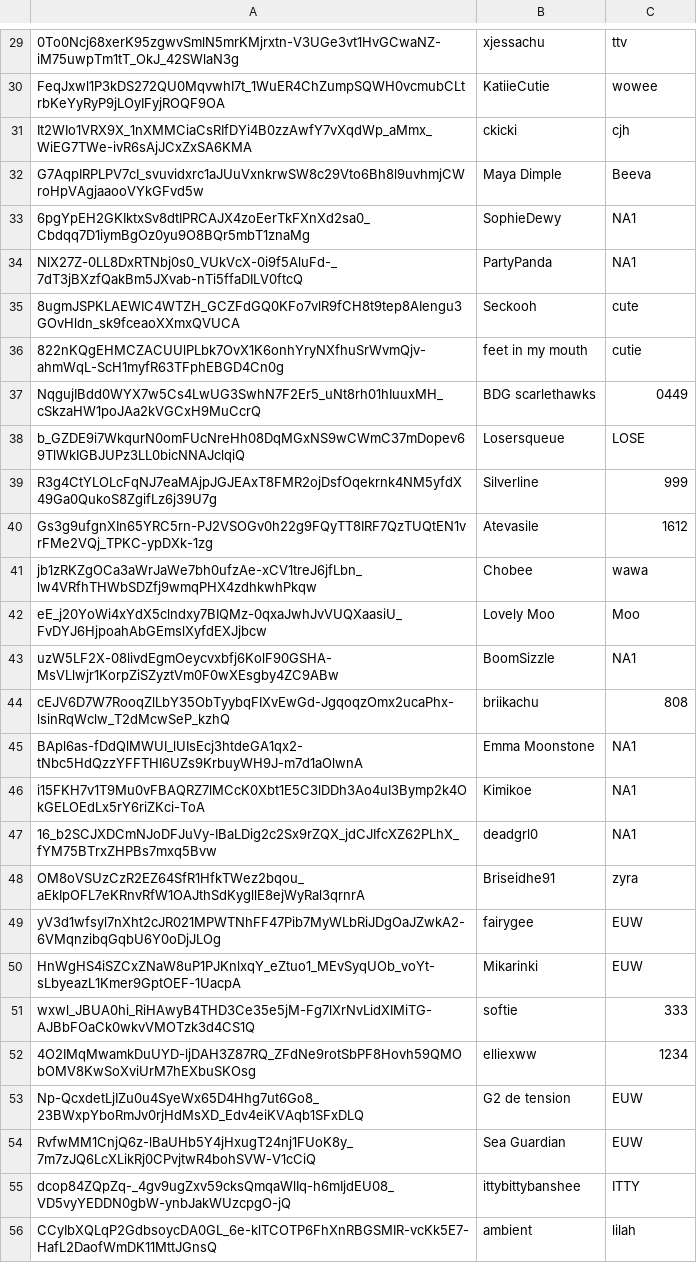
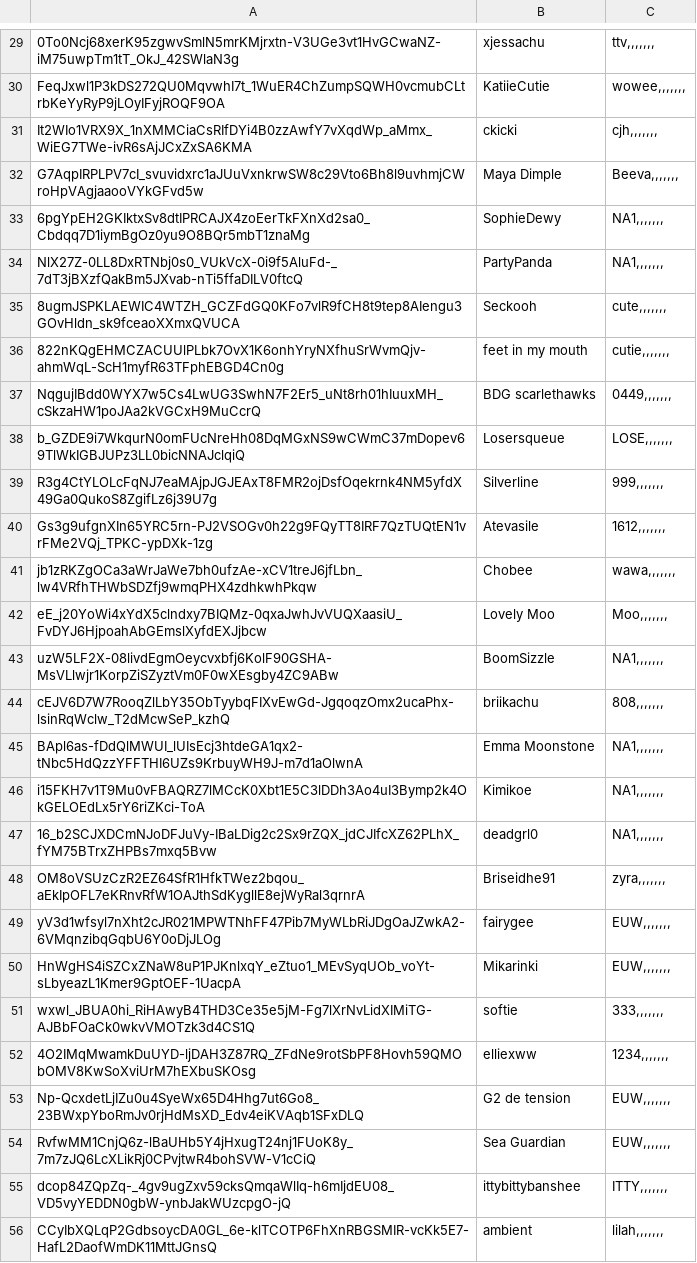
Before and after one commit to Baddestoftherift/HighlightTracker, a CSV file: PUUID.csv, drawn as a sheet; only a part is shown, gaps mark what is left out; the diff covers the shown part only; the diff names each change by its address in the sheet, - before the commit and + after, or states it on an @@ line.

```diff
--- a/PUUID.csv
+++ b/PUUID.csv
-C29: ttv
+C29: ttv,,,,,,,
-C30: wowee
+C30: wowee,,,,,,,
-C31: cjh
+C31: cjh,,,,,,,
-C32: Beeva
+C32: Beeva,,,,,,,
-C33:C34: NA1
+C33:C34: NA1,,,,,,,
-C35: cute
+C35: cute,,,,,,,
-C36: cutie
+C36: cutie,,,,,,,
-C37: 0449
+C37: 0449,,,,,,,
-C38: LOSE
+C38: LOSE,,,,,,,
-C39: 999
+C39: 999,,,,,,,
-C40: 1612
+C40: 1612,,,,,,,
-C41: wawa
+C41: wawa,,,,,,,
-C42: Moo
+C42: Moo,,,,,,,
-C43: NA1
+C43: NA1,,,,,,,
-C44: 808
+C44: 808,,,,,,,
-C45:C47: NA1
+C45:C47: NA1,,,,,,,
-C48: zyra
+C48: zyra,,,,,,,
-C49:C50: EUW
+C49:C50: EUW,,,,,,,
-C51: 333
+C51: 333,,,,,,,
-C52: 1234
+C52: 1234,,,,,,,
-C53:C54: EUW
+C53:C54: EUW,,,,,,,
-C55: ITTY
+C55: ITTY,,,,,,,
-C56: lilah
+C56: lilah,,,,,,,
```
Also changed, not shown: 34 edited cells elsewhere in this file.
